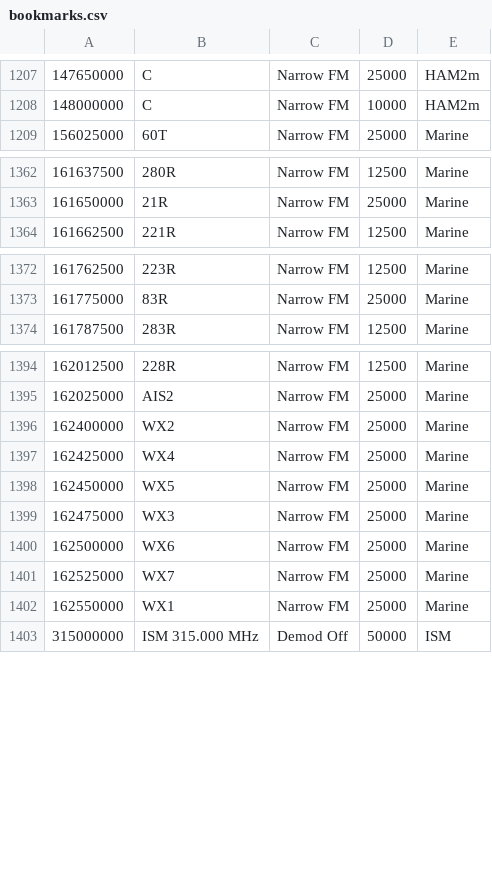
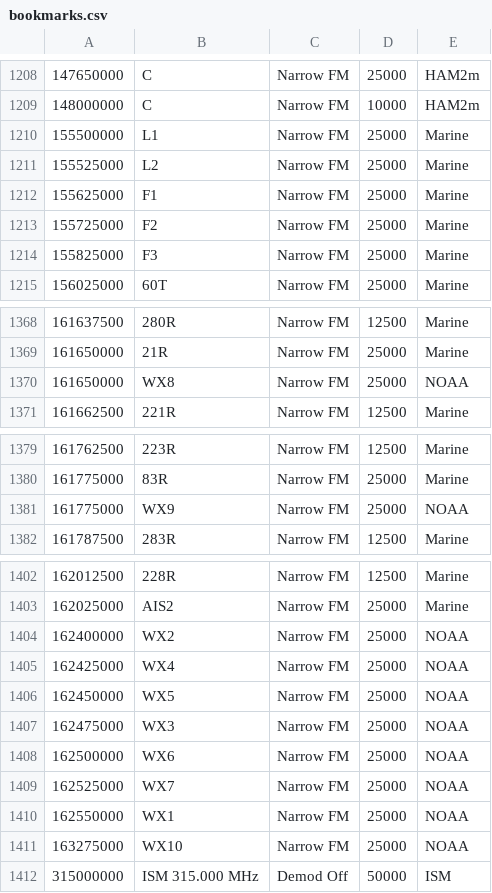
Before and after one commit to jalsaman/sdr, a CSV file: gqrx/bookmarks.csv, drawn as a sheet; only a part is shown, gaps mark what is left out; addresses are those after the commit; the diff covers the shown part only; the diff names each change by its address in the sheet, - before the commit and + after, or states it on an @@ line.

Commit message:
bm

```diff
--- a/gqrx/bookmarks.csv
+++ b/gqrx/bookmarks.csv
+row 1210: 155500000 | L1 | Narrow FM | 25000 | Marine
+row 1211: 155525000 | L2 | Narrow FM | 25000 | Marine
+row 1212: 155625000 | F1 | Narrow FM | 25000 | Marine
+row 1213: 155725000 | F2 | Narrow FM | 25000 | Marine
+row 1214: 155825000 | F3 | Narrow FM | 25000 | Marine
+row 1370: 161650000 | WX8 | Narrow FM | 25000 | NOAA
+row 1381: 161775000 | WX9 | Narrow FM | 25000 | NOAA
-E1404:E1410: Marine
+E1404:E1410: NOAA
+row 1411: 163275000 | WX10 | Narrow FM | 25000 | NOAA
```
Also changed, not shown: 1 added row and 20 moved rows elsewhere in this file.
